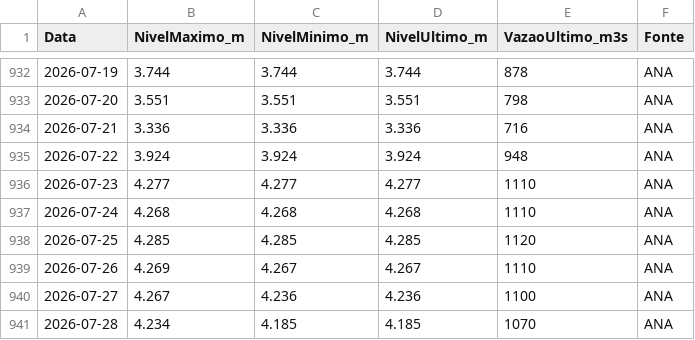
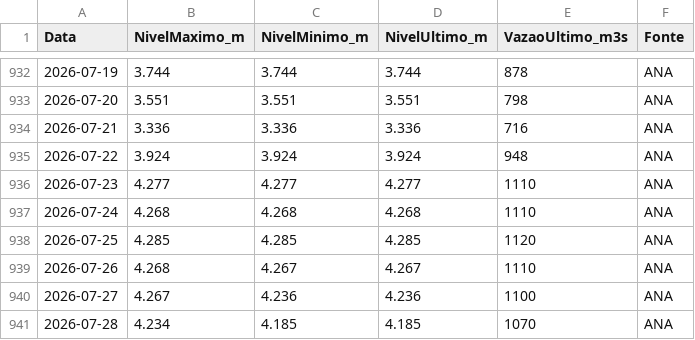
Before and after one commit to thiagoiwanko/rioiguacu, a CSV file: public/historico_diario.csv, drawn as a sheet; only a part is shown, gaps mark what is left out.

```diff
--- a/public/historico_diario.csv
+++ b/public/historico_diario.csv
@@ -938,3 +938,3 @@ Data;NivelMaximo_m;NivelMinimo_m;NivelUltimo_m;VazaoUltimo_m3s;Fonte
 2026-07-25;4.285;4.285;4.285;1120;ANA
-2026-07-26;4.269;4.267;4.267;1110;ANA
+2026-07-26;4.268;4.267;4.267;1110;ANA
 2026-07-27;4.267;4.236;4.236;1100;ANA
```
Also changed, not shown: 1 other file.
